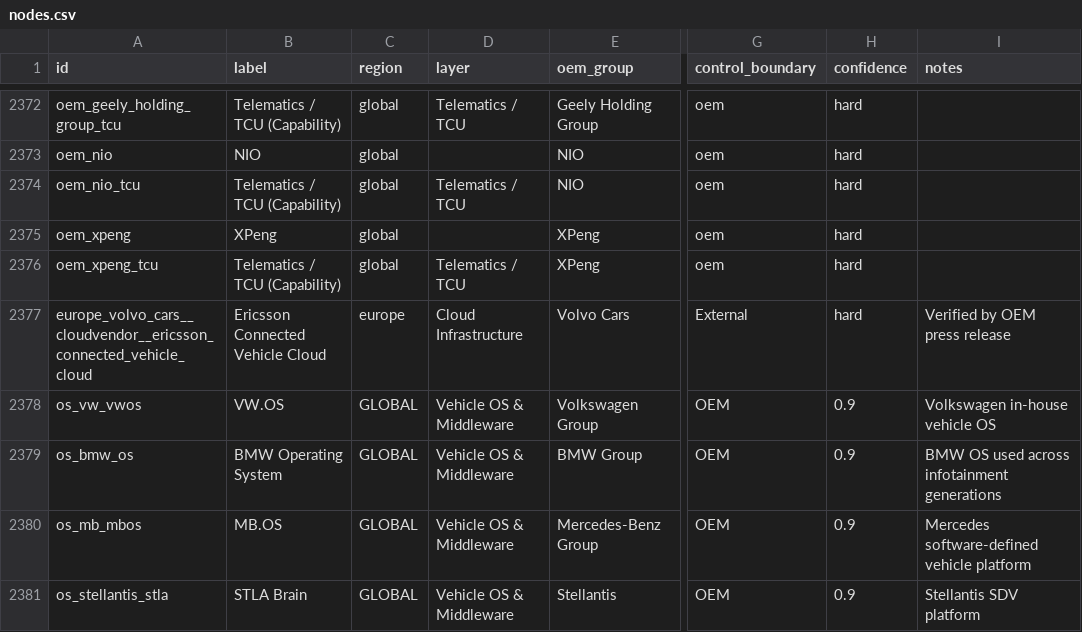
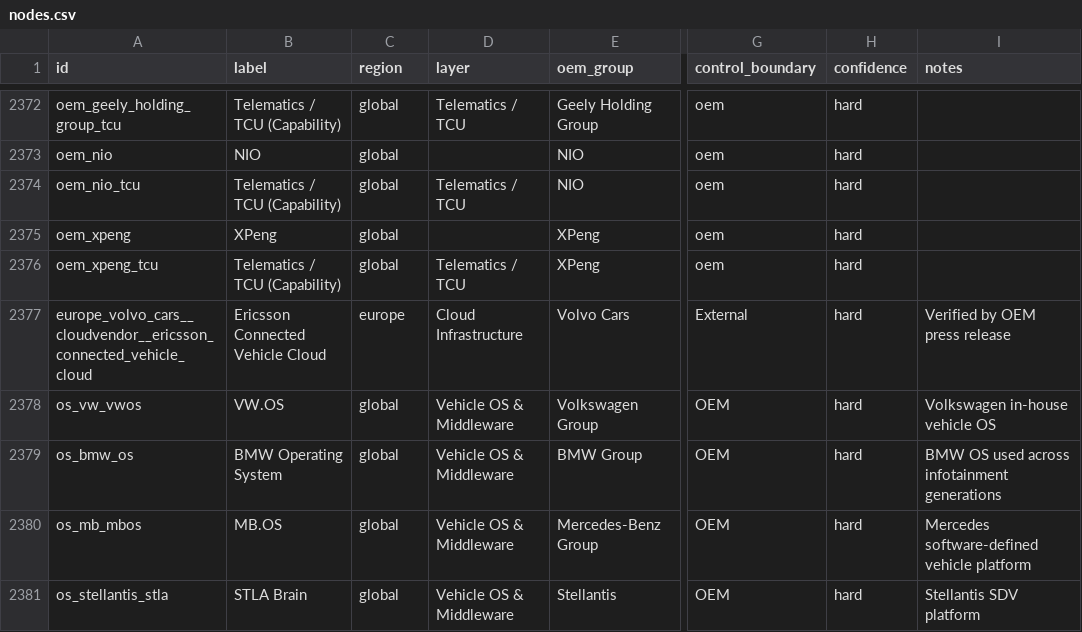
Before and after one commit to cjleeau/oem-system-stack, a CSV file: docs/data/nodes.csv, drawn as a sheet; only a part is shown, gaps mark what is left out; the diff covers the shown part only; the diff names each change by its address in the sheet, - before the commit and + after, or states it on an @@ line.

Commit message:
dataset normalisation

```diff
--- a/docs/data/nodes.csv
+++ b/docs/data/nodes.csv
-C2378:C2381 (region): GLOBAL
+C2378:C2381 (region): global
-H2378:H2381 (confidence): 0.9
+H2378:H2381 (confidence): hard
```
Also changed, not shown: 107 edited cells elsewhere in this file, docs/data/edges.csv.
